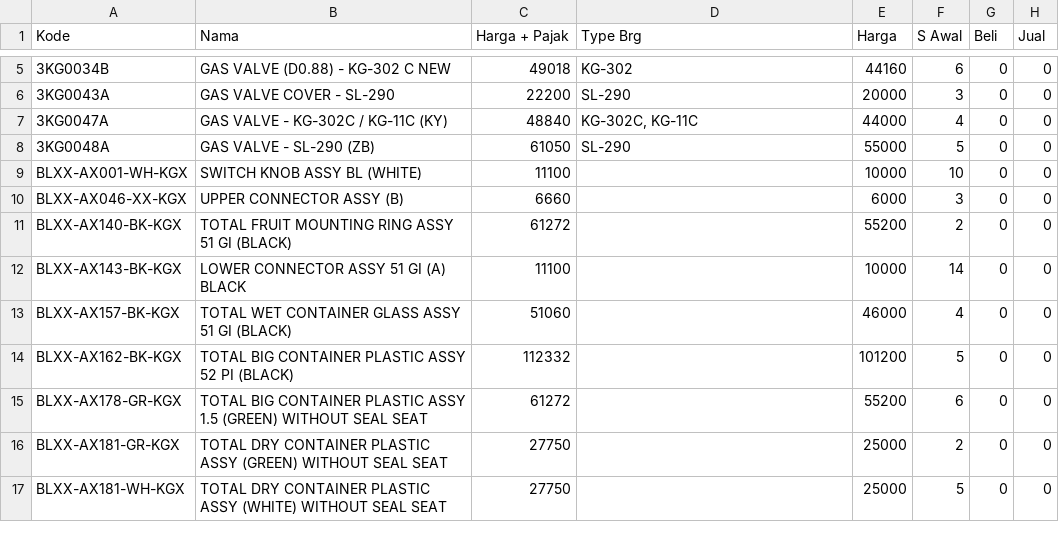
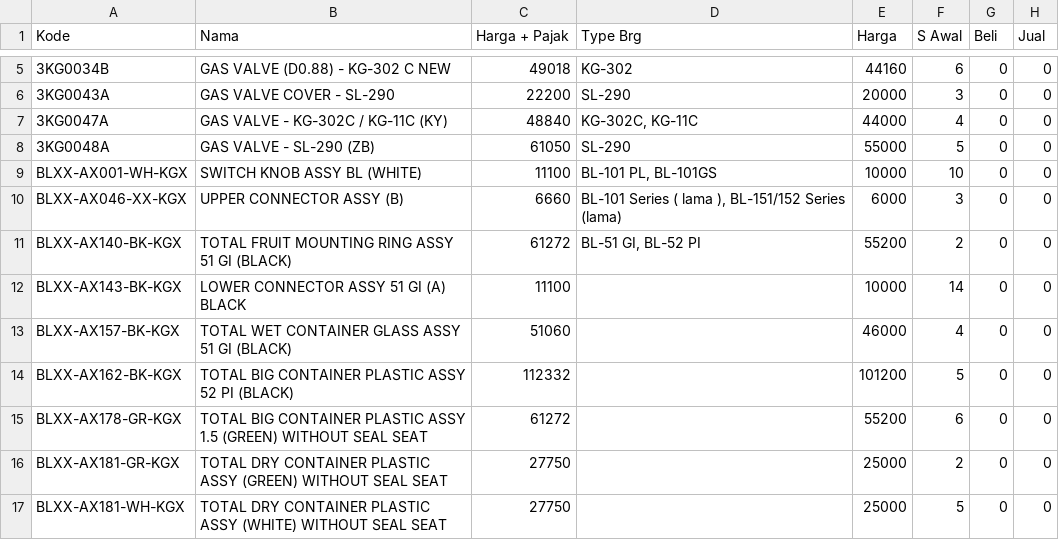
Before and after one commit to bobbyrahmanda13/ngecode-aja, a CSV file: golang/checkSparepart/spareparts.csv, drawn as a sheet; only a part is shown, gaps mark what is left out; the diff names each change by its address in the sheet, - before the commit and + after, or states it on an @@ line.

```diff
--- a/golang/checkSparepart/spareparts.csv
+++ b/golang/checkSparepart/spareparts.csv
-D9 (Type Brg): (empty)
+D9 (Type Brg): BL-101 PL, BL-101GS
-D10 (Type Brg): (empty)
+D10 (Type Brg): BL-101 Series ( lama ), BL-151/152 Series (lama)
-D11 (Type Brg): (empty)
+D11 (Type Brg): BL-51 GI, BL-52 PI
```
Also changed, not shown: 1 other file.
